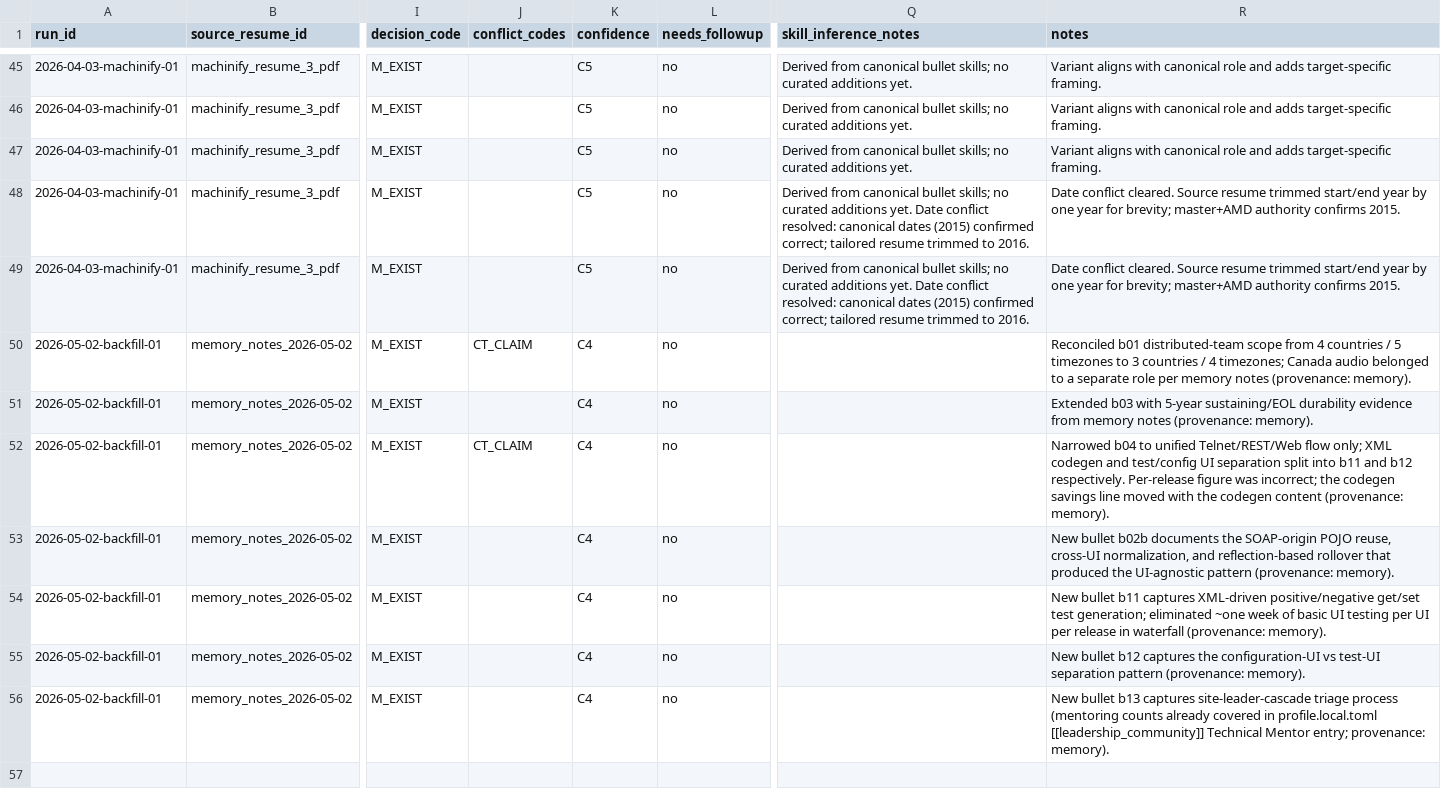
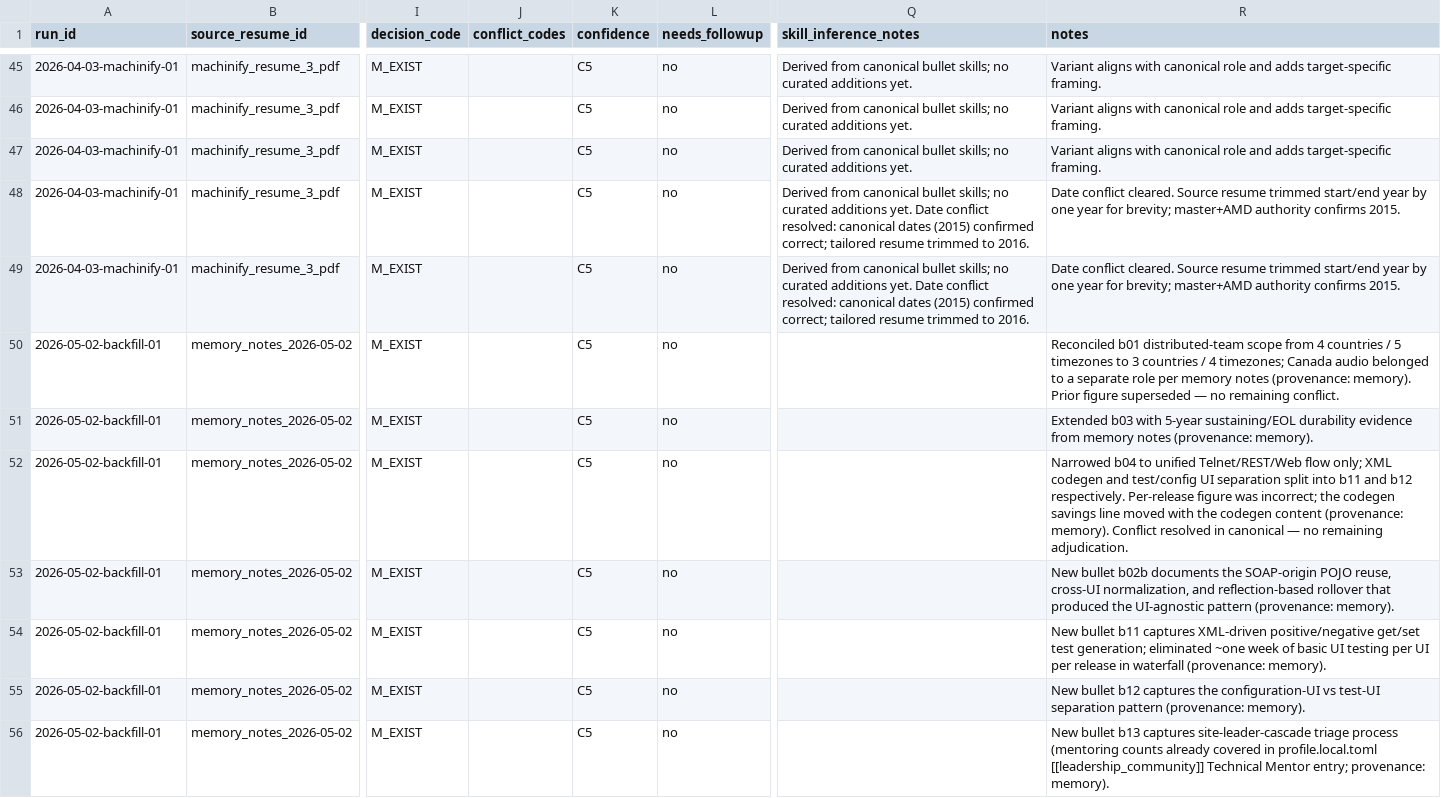
Before and after one commit to jsmithpkp21/resume-tuner, a CSV file: data/experience/experience_reconciliation_worksheet.csv, drawn as a sheet; only a part is shown, gaps mark what is left out; the diff names each change by its address in the sheet, - before the commit and + after, or states it on an @@ line.

```diff
--- a/data/experience/experience_reconciliation_worksheet.csv
+++ b/data/experience/experience_reconciliation_worksheet.csv
-J50 (conflict_codes): CT_CLAIM
+J50 (conflict_codes): (empty)
-K50:K56 (confidence): C4
+K50:K56 (confidence): C5
-R50 (notes): …(provenance: memory).
+R50 (notes): …(provenance: memory). Prior figure superseded — no remaining conflict.
-J52 (conflict_codes): CT_CLAIM
+J52 (conflict_codes): (empty)
-R52 (notes): …(provenance: memory).
+R52 (notes): …(provenance: memory). Conflict resolved in canonical — no remaining adjudication.
```
Also changed, not shown: 2 other files.
